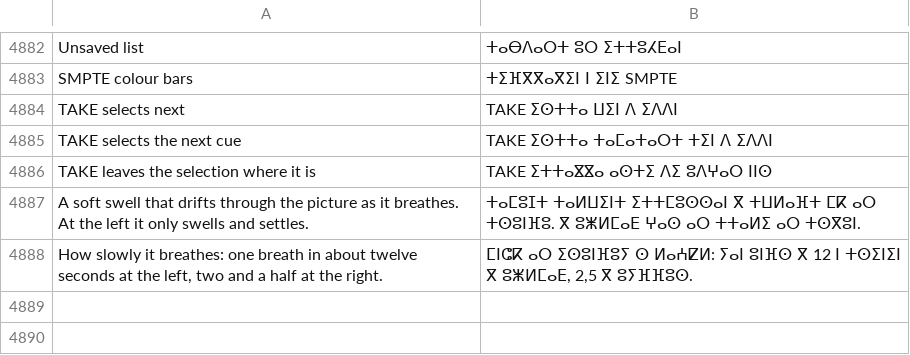
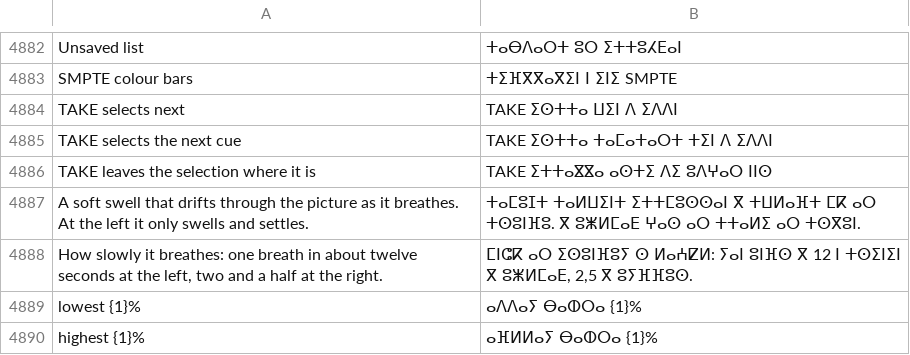
Before and after one commit to Utopian-Academy/Deckboy, a TSV file: data/lang/zgh.tsv, drawn as a sheet; only a part is shown, gaps mark what is left out.

```diff
--- a/data/lang/zgh.tsv
+++ b/data/lang/zgh.tsv
@@ -4888 +4888,3 @@ A soft swell that drifts through the picture as it breathes. At the left it only
 How slowly it breathes: one breath in about twelve seconds at the left, two and a half at the right.	ⵎⵏⵛⴽ ⴰⵔ ⵉⵙⵓⵏⴼⵓⵢ ⵙ ⵍⴰⵄⵇⵍ: ⵢⴰⵏ ⵓⵏⴼⵙ ⴳ 12 ⵏ ⵜⵙⵉⵏⵉⵏ ⴳ ⵓⵥⵍⵎⴰⴹ, 2,5 ⴳ ⵓⵢⴼⴼⵓⵙ.
+lowest {1}%	ⴰⴷⴷⴰⵢ ⴱⴰⵀⵔⴰ {1}%
+highest {1}%	ⴰⴼⵍⵍⴰⵢ ⴱⴰⵀⵔⴰ {1}%
```
Also changed, not shown: data/lang/bg.tsv, data/lang/el.tsv, 32 other files.
